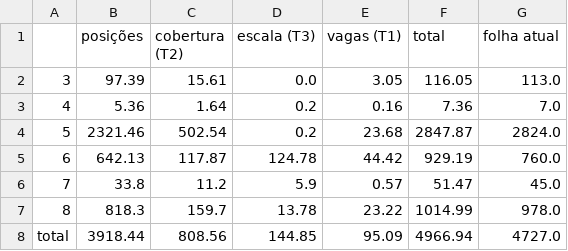
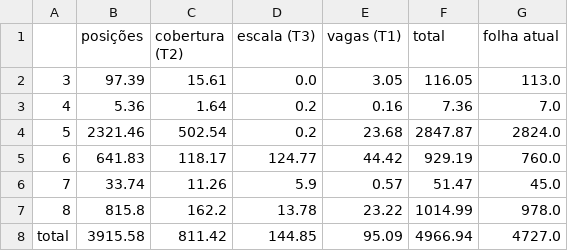
Before and after one commit to lygiaM/Datathon-EnGOPE, a CSV file: resultados/integrado_operacao_atual_pessoas.csv, drawn as a sheet.

```diff
--- a/resultados/integrado_operacao_atual_pessoas.csv
+++ b/resultados/integrado_operacao_atual_pessoas.csv
@@ -4,5 +4,5 @@
 5,2321.46,502.54,0.2,23.68,2847.87,2824.0
-6,642.13,117.87,124.78,44.42,929.19,760.0
-7,33.8,11.2,5.9,0.57,51.47,45.0
-8,818.3,159.7,13.78,23.22,1014.99,978.0
-total,3918.44,808.56,144.85,95.09,4966.94,4727.0
+6,641.83,118.17,124.77,44.42,929.19,760.0
+7,33.74,11.26,5.9,0.57,51.47,45.0
+8,815.8,162.2,13.78,23.22,1014.99,978.0
+total,3915.58,811.42,144.85,95.09,4966.94,4727.0
```
Also changed, not shown: resultados/integrado_custos.csv, resultados/integrado_por_100_posicoes.csv, 24 other files.
